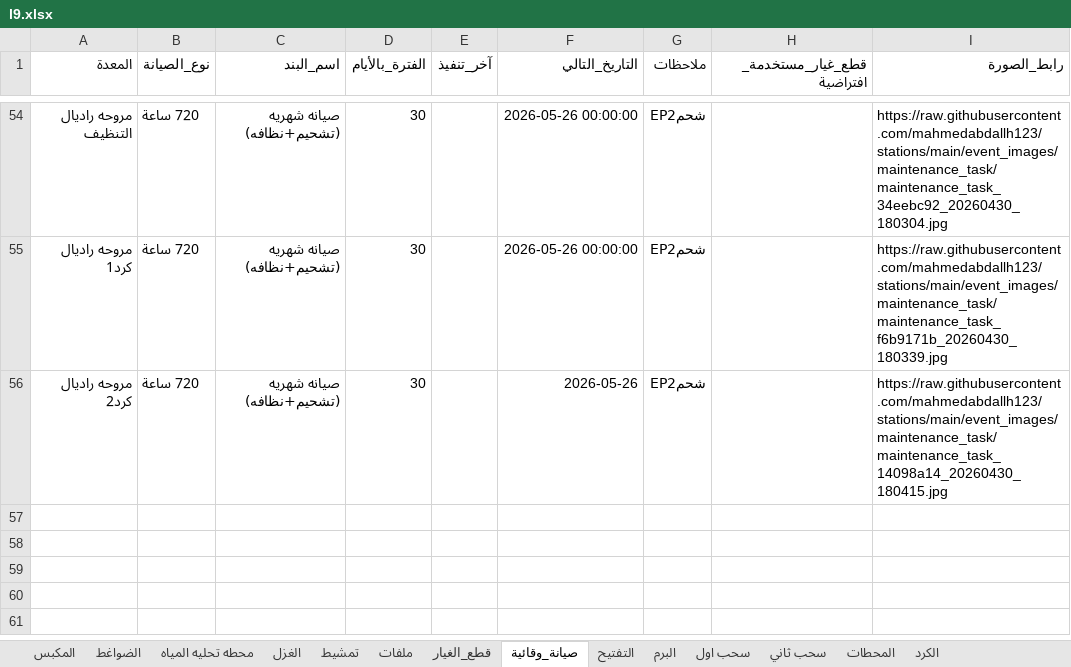
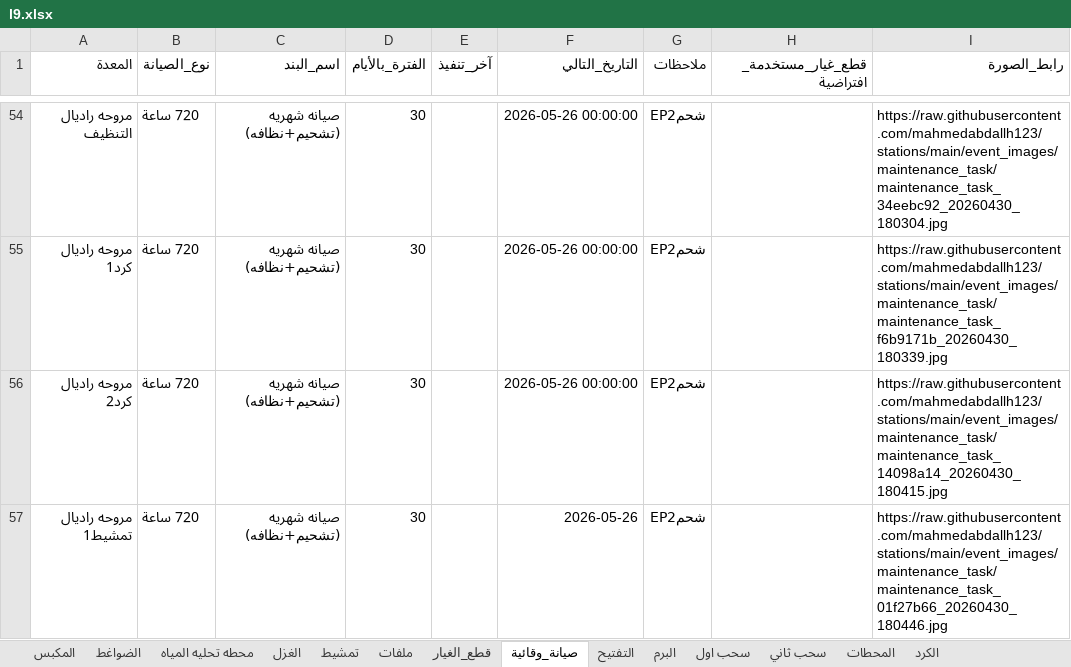
Before and after one commit to mahmedabdallh123/stations, an Excel workbook: l9.xlsx, sheet صيانة_وقائية, drawn as a sheet; only a part is shown, gaps mark what is left out; values as stored, in another font and other column widths than the file's, no borders; the diff names each change by its address in the sheet, - before the commit and + after, or states it on an @@ line.

Commit message:
تحديث البيانات - 2026-04-30 18:04:51

```diff
--- a/l9.xlsx (sheet صيانة_وقائية)
+++ b/l9.xlsx (sheet صيانة_وقائية)
-F56 (التاريخ_التالي): 2026-05-26
+F56 (التاريخ_التالي): 2026-05-26 00:00:00
+row 57: مروحه راديال تمشيط1 | 720 ساعة | صيانه شهريه (تشحيم+نظافه) | 30 |  | 2026-05-26 | شحمEP2 |  | https://raw.githubusercontent.com/mahmedabdallh123/stations/main/event_images/maintenance_task/maintenance_task_01f27b66_20260430_180446.jpg
```
